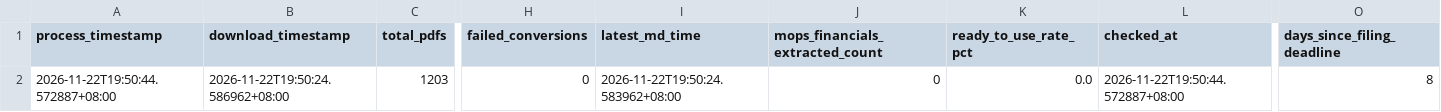
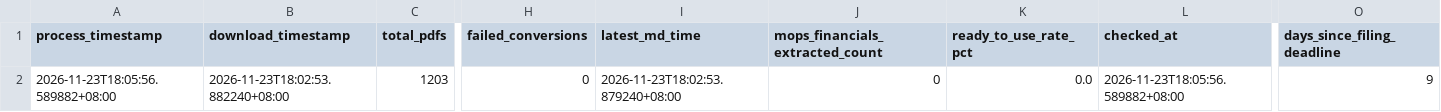
Before and after one commit to wenchiehlee-investment/MOPS, a CSV file: data/reports/mops_health_summary.csv, drawn as a sheet; only a part is shown, gaps mark what is left out; the diff names each change by its address in the sheet, - before the commit and + after, or states it on an @@ line.

```diff
--- a/data/reports/mops_health_summary.csv
+++ b/data/reports/mops_health_summary.csv
-A2 (process_timestamp): 2026-11-22T19:50:44.572887+08:00
+A2 (process_timestamp): 2026-11-23T18:05:56.589882+08:00
-B2 (download_timestamp): 2026-11-22T19:50:24.586962+08:00
+B2 (download_timestamp): 2026-11-23T18:02:53.882240+08:00
-I2 (latest_md_time): 2026-11-22T19:50:24.583962+08:00
+I2 (latest_md_time): 2026-11-23T18:02:53.879240+08:00
-L2 (checked_at): 2026-11-22T19:50:44.572887+08:00
+L2 (checked_at): 2026-11-23T18:05:56.589882+08:00
-O2 (days_since_filing_deadline): 8
+O2 (days_since_filing_deadline): 9
```
Also changed, not shown: data/reports/mops_matrix_latest.csv, 2 other files.
